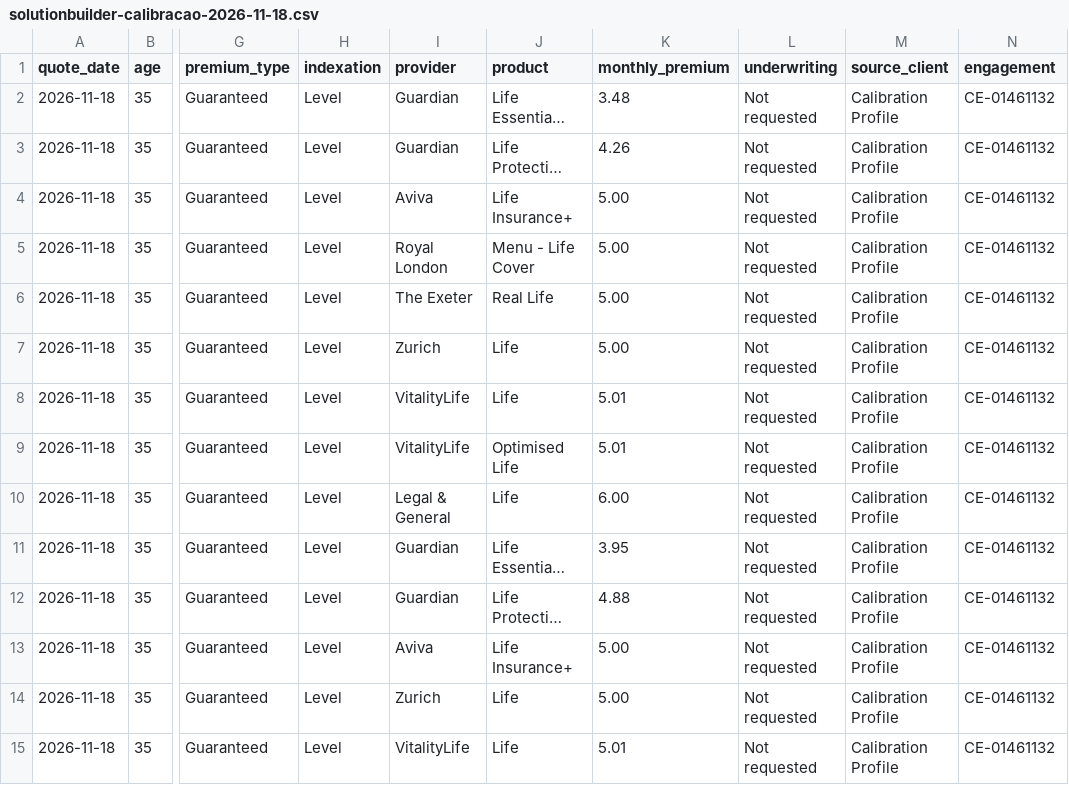
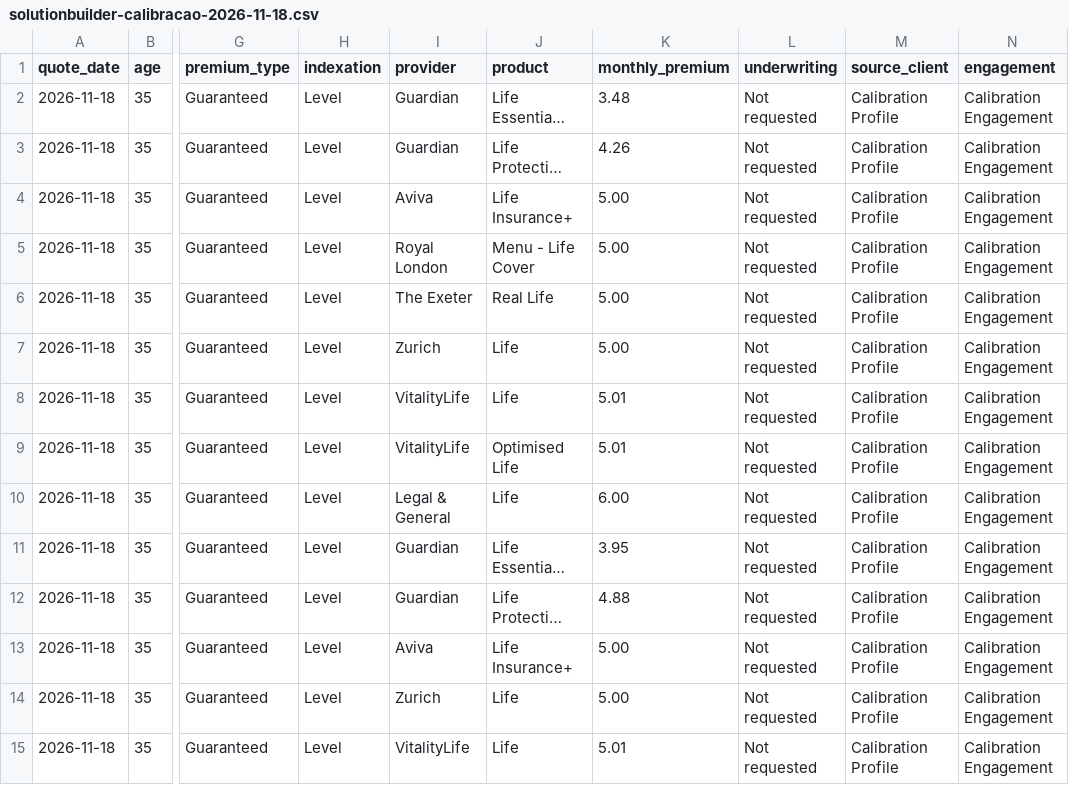
Before and after one commit to edusantospecomercial-byte/Cota-es, a CSV file: calculadora/data/solutionbuilder-calibracao-2026-11-18.csv, drawn as a sheet; only a part is shown, gaps mark what is left out; long unchanged cells end in …; the diff covers the shown part only; the diff names each change by its address in the sheet, - before the commit and + after, or states it on an @@ line.

Commit message:
Anonymize internal engagement ids

```diff
--- a/calculadora/data/solutionbuilder-calibracao-2026-11-18.csv
+++ b/calculadora/data/solutionbuilder-calibracao-2026-11-18.csv
-N2:N15 (engagement): CE-01461132
+N2:N15 (engagement): Calibration Engagement
```
Also changed, not shown: 62 edited cells elsewhere in this file, 1 other file.
